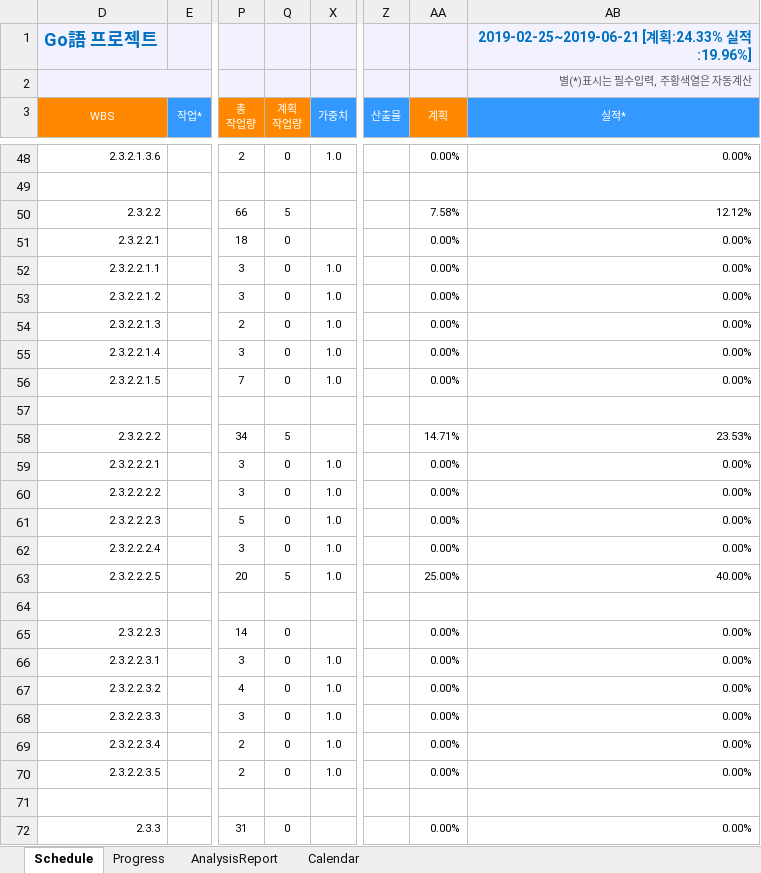
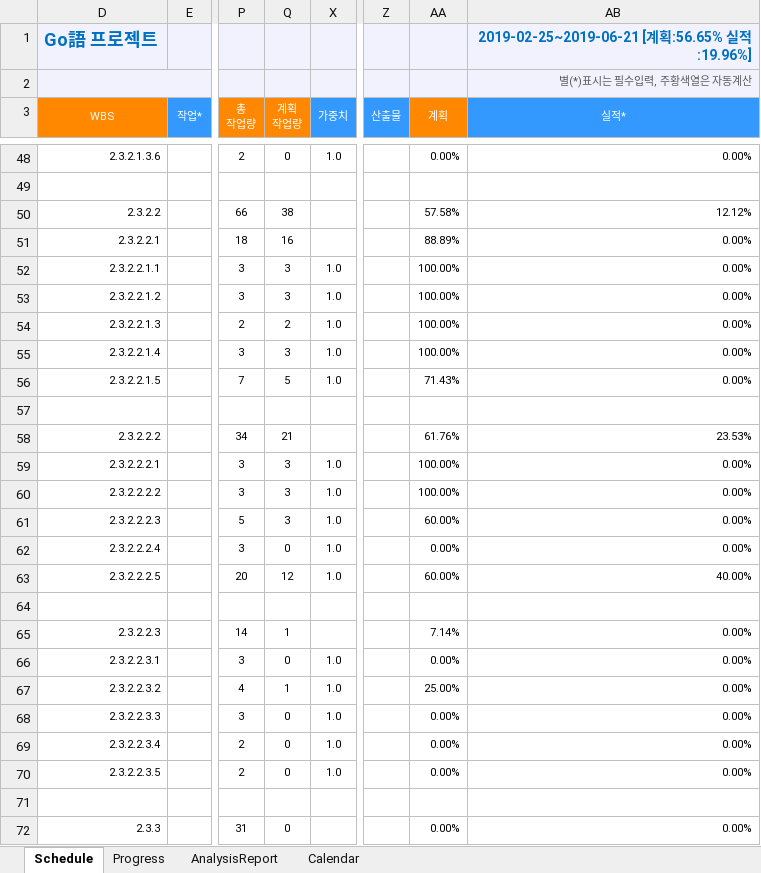
Before and after one commit to mekimeki/Capston, an Excel workbook: document/WD3J_03_Gantt(20180315).xlsm, sheet Schedule, drawn as a sheet; only a part is shown, gaps mark what is left out; values as stored, in another font and other column widths than the file's, no borders; charts and pictures and conditional formats not drawn; the diff covers the shown part only; the diff names each change by its address in the sheet, - before the commit and + after, or states it on an @@ line.

```diff
--- a/document/WD3J_03_Gantt(20180315).xlsm (sheet Schedule)
+++ b/document/WD3J_03_Gantt(20180315).xlsm (sheet Schedule)
-AB1 (실적*): 2019-02-25~2019-06-21 [계획:24.33% 실적:19.96%]
+AB1 (실적*): 2019-02-25~2019-06-21 [계획:56.65% 실적:19.96%]
-Q50 (계획 작업량): 5
+Q50 (계획 작업량): 38
-AA50 (계획): 7.58%
+AA50 (계획): 57.58%
-Q51 (계획 작업량): 0
+Q51 (계획 작업량): 16
-AA51 (계획): 0.00%
+AA51 (계획): 88.89%
-Q52:Q53 (계획 작업량): 0
+Q52:Q53 (계획 작업량): 3
-AA52:AA55 (계획): 0.00%
+AA52:AA55 (계획): 100.00%
-Q54 (계획 작업량): 0
+Q54 (계획 작업량): 2
-Q55 (계획 작업량): 0
+Q55 (계획 작업량): 3
-Q56 (계획 작업량): 0
+Q56 (계획 작업량): 5
-AA56 (계획): 0.00%
+AA56 (계획): 71.43%
-Q58 (계획 작업량): 5
+Q58 (계획 작업량): 21
-AA58 (계획): 14.71%
+AA58 (계획): 61.76%
-Q59:Q61 (계획 작업량): 0
+Q59:Q61 (계획 작업량): 3
-AA59:AA60 (계획): 0.00%
+AA59:AA60 (계획): 100.00%
-AA61 (계획): 0.00%
+AA61 (계획): 60.00%
-Q63 (계획 작업량): 5
+Q63 (계획 작업량): 12
-AA63 (계획): 25.00%
+AA63 (계획): 60.00%
-Q65 (계획 작업량): 0
+Q65 (계획 작업량): 1
-AA65 (계획): 0.00%
+AA65 (계획): 7.14%
-Q67 (계획 작업량): 0
+Q67 (계획 작업량): 1
-AA67 (계획): 0.00%
+AA67 (계획): 25.00%
```
Also changed, not shown: 50 edited cells elsewhere in this sheet, sheet Progress, hidden cells, charts or pictures, 10 other files.
